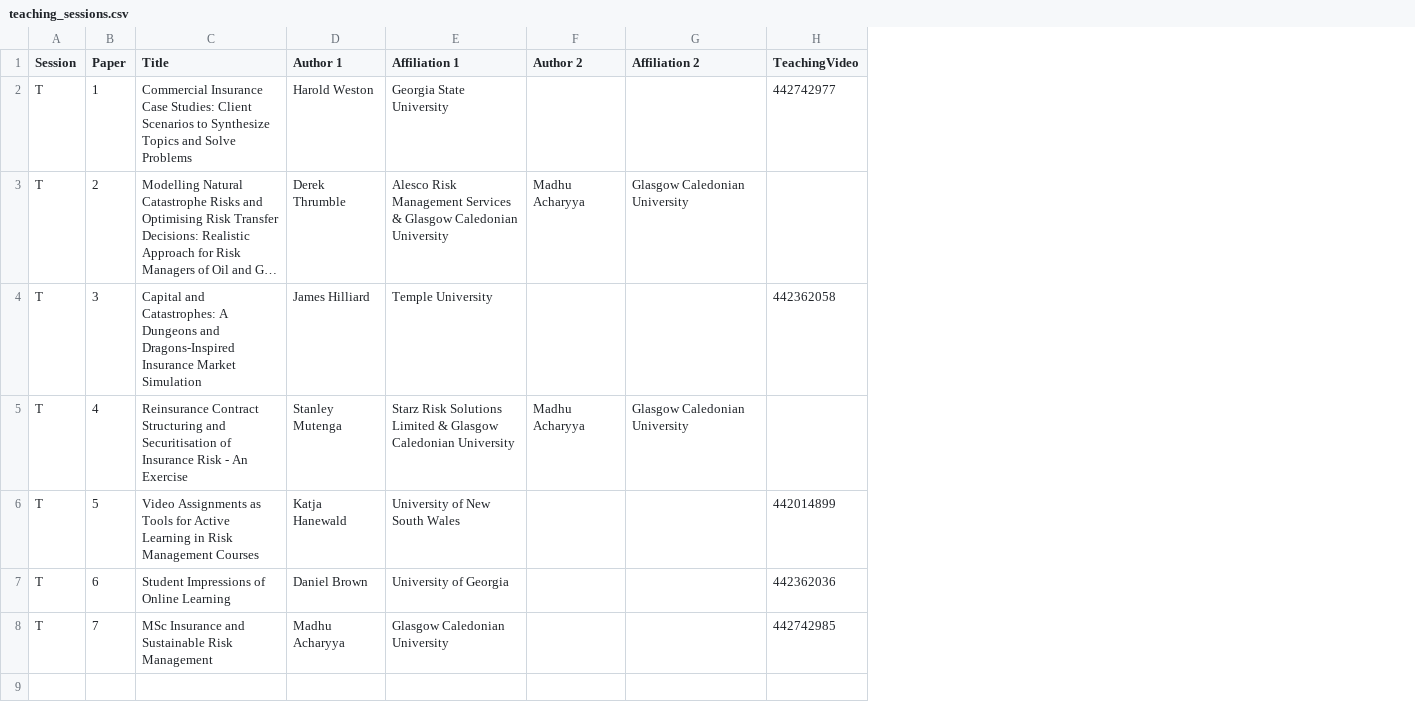
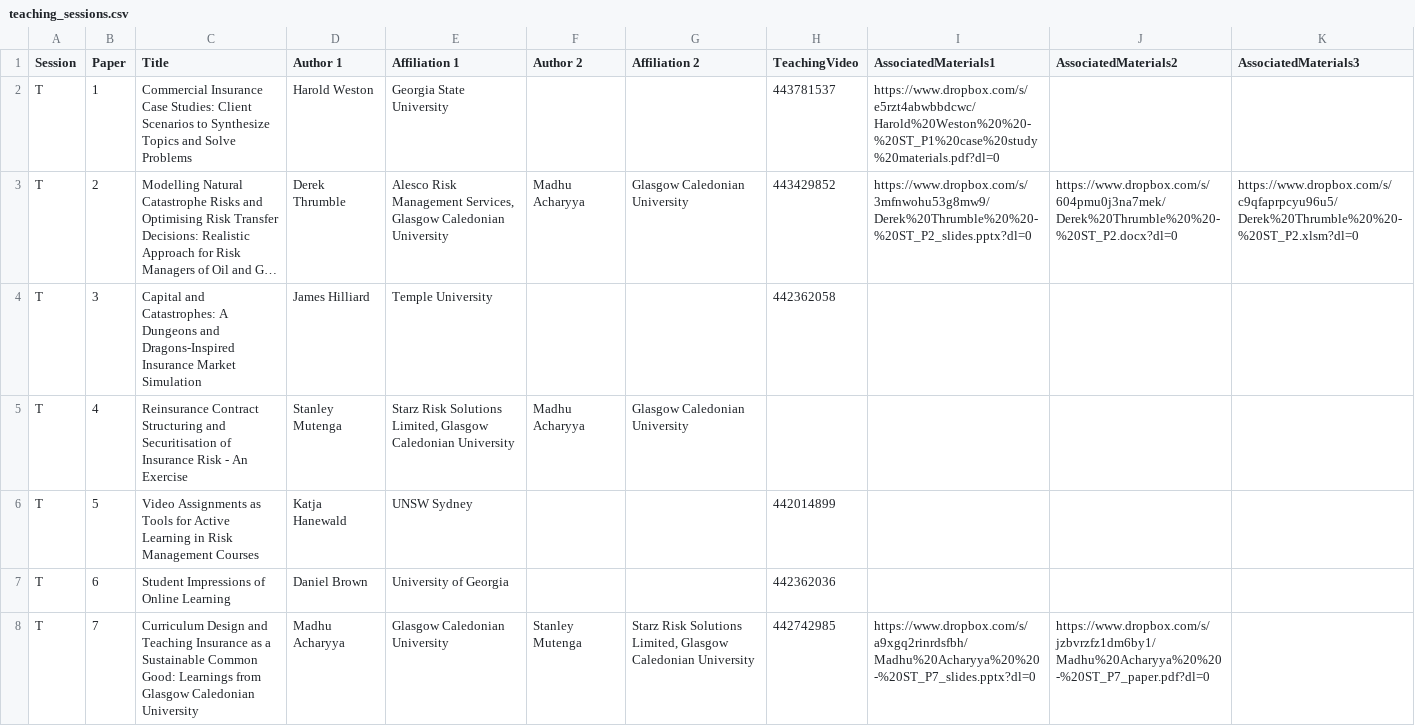
Before and after one commit to sleuthg/wriec, a CSV file: src/csv/teaching_sessions.csv, drawn as a sheet; long unchanged cells end in …; the diff names each change by its address in the sheet, - before the commit and + after, or states it on an @@ line.

```diff
--- a/src/csv/teaching_sessions.csv
+++ b/src/csv/teaching_sessions.csv
+column I (AssociatedMaterials1), rows 2-8: https://www.dropbox.com/s/e5rzt4abwbbdcwc/Harold%20Weston%20%20-%20ST_P1%20case%20study%20materials.pdf?dl=0 | https://www.dropbox.com/s/3mfnwohu53g8mw9/Derek%20Thrumble%20%20-%20ST_P2_slides.pptx?dl=0 |  |  |  |  | https://www.dropbox.com/s/a9xgq2rinrdsfbh/Madhu%20Acharyya%20%20-%20ST_P7_slides.pptx?dl=0
+column J (AssociatedMaterials2), rows 3-8: https://www.dropbox.com/s/604pmu0j3na7mek/Derek%20Thrumble%20%20-%20ST_P2.docx?dl=0 |  |  |  |  | https://www.dropbox.com/s/jzbvrzfz1dm6by1/Madhu%20Acharyya%20%20-%20ST_P7_paper.pdf?dl=0
+column K (AssociatedMaterials3), row 3: https://www.dropbox.com/s/c9qfaprpcyu96u5/Derek%20Thrumble%20%20-%20ST_P2.xlsm?dl=0
-H2 (TeachingVideo): 442742977
+H2 (TeachingVideo): 443781537
-E3 (Affiliation 1): …Risk Management Services & Glasgow Caledonian…
+E3 (Affiliation 1): …Risk Management Services, Glasgow Caledonian…
-H3 (TeachingVideo): (empty)
+H3 (TeachingVideo): 443429852
-E5 (Affiliation 1): …Risk Solutions Limited & Glasgow Caledonian…
+E5 (Affiliation 1): …Risk Solutions Limited, Glasgow Caledonian…
-E6 (Affiliation 1): University of New South Wales
+E6 (Affiliation 1): UNSW Sydney
-C8 (Title): MSc Insurance and Sustainable Risk Management
+C8 (Title): Curriculum Design and Teaching Insurance as a Sustainable Common Good: Learnings from Glasgow Caledonian University
-F8 (Author 2): (empty)
+F8 (Author 2): Stanley Mutenga
-G8 (Affiliation 2): (empty)
+G8 (Affiliation 2): Starz Risk Solutions Limited, Glasgow Caledonian University
```
Also changed, not shown: src/csv/wriec_sessions.csv, 3 other files.
